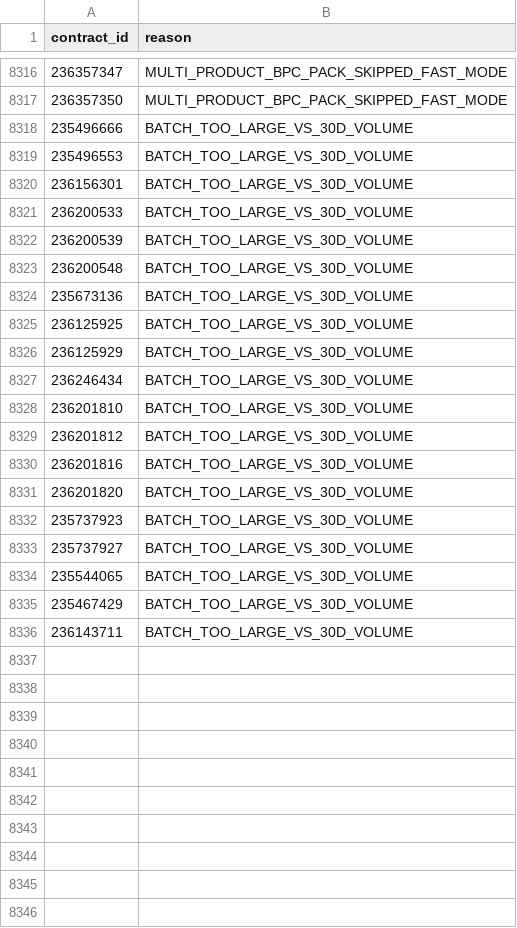
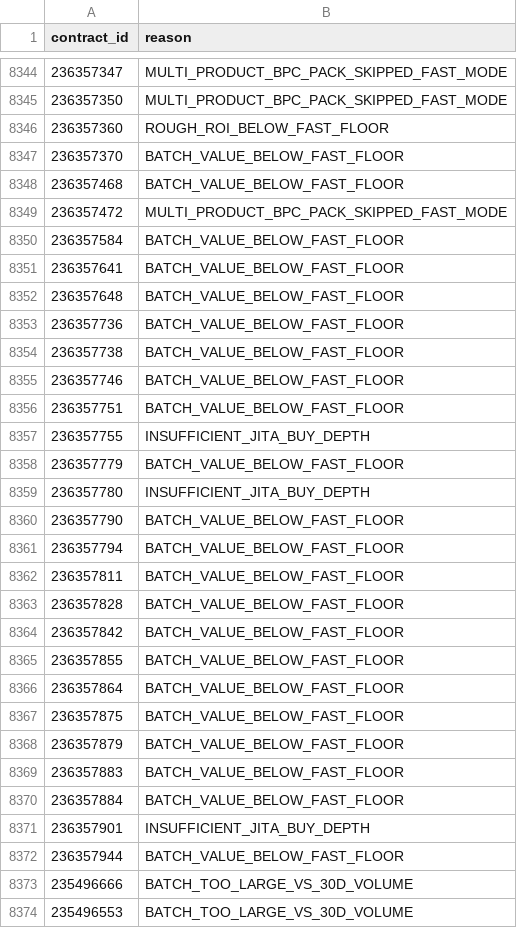
Before and after one commit to samson8964/chatgpt-eve, a CSV file: results/latest/excluded.csv, drawn as a sheet; only a part is shown, gaps mark what is left out; the shorter side is filled out with more unchanged rows; the diff covers the shown part only; the diff names each change by its address in the sheet, - before the commit and + after, or states it on an @@ line.

```diff
--- a/results/latest/excluded.csv
+++ b/results/latest/excluded.csv
+row 8346: 236357360 | ROUGH_ROI_BELOW_FAST_FLOOR
+row 8347: 236357370 | BATCH_VALUE_BELOW_FAST_FLOOR
+row 8348: 236357468 | BATCH_VALUE_BELOW_FAST_FLOOR
+row 8349: 236357472 | MULTI_PRODUCT_BPC_PACK_SKIPPED_FAST_MODE
+row 8350: 236357584 | BATCH_VALUE_BELOW_FAST_FLOOR
+row 8351: 236357641 | BATCH_VALUE_BELOW_FAST_FLOOR
+row 8352: 236357648 | BATCH_VALUE_BELOW_FAST_FLOOR
+row 8353: 236357736 | BATCH_VALUE_BELOW_FAST_FLOOR
+row 8354: 236357738 | BATCH_VALUE_BELOW_FAST_FLOOR
+row 8355: 236357746 | BATCH_VALUE_BELOW_FAST_FLOOR
+row 8356: 236357751 | BATCH_VALUE_BELOW_FAST_FLOOR
+row 8357: 236357755 | INSUFFICIENT_JITA_BUY_DEPTH
+row 8358: 236357779 | BATCH_VALUE_BELOW_FAST_FLOOR
+row 8359: 236357780 | INSUFFICIENT_JITA_BUY_DEPTH
+row 8360: 236357790 | BATCH_VALUE_BELOW_FAST_FLOOR
+row 8361: 236357794 | BATCH_VALUE_BELOW_FAST_FLOOR
+row 8362: 236357811 | BATCH_VALUE_BELOW_FAST_FLOOR
+row 8363: 236357828 | BATCH_VALUE_BELOW_FAST_FLOOR
+row 8364: 236357842 | BATCH_VALUE_BELOW_FAST_FLOOR
+row 8365: 236357855 | BATCH_VALUE_BELOW_FAST_FLOOR
+row 8366: 236357864 | BATCH_VALUE_BELOW_FAST_FLOOR
+row 8367: 236357875 | BATCH_VALUE_BELOW_FAST_FLOOR
+row 8368: 236357879 | BATCH_VALUE_BELOW_FAST_FLOOR
+row 8369: 236357883 | BATCH_VALUE_BELOW_FAST_FLOOR
+row 8370: 236357884 | BATCH_VALUE_BELOW_FAST_FLOOR
+row 8371: 236357901 | INSUFFICIENT_JITA_BUY_DEPTH
+row 8372: 236357944 | BATCH_VALUE_BELOW_FAST_FLOOR
```
Also changed, not shown: 50 added rows and 22 removed rows elsewhere in this file, results/latest/bpc_value_opportunities.csv, results/latest/bpc_value_opportunities_v2.csv, 17 other files.
